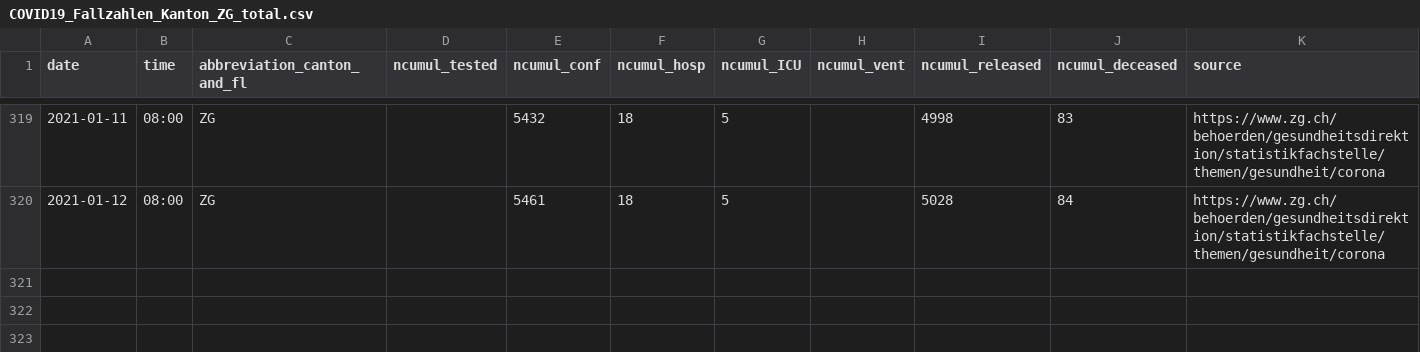
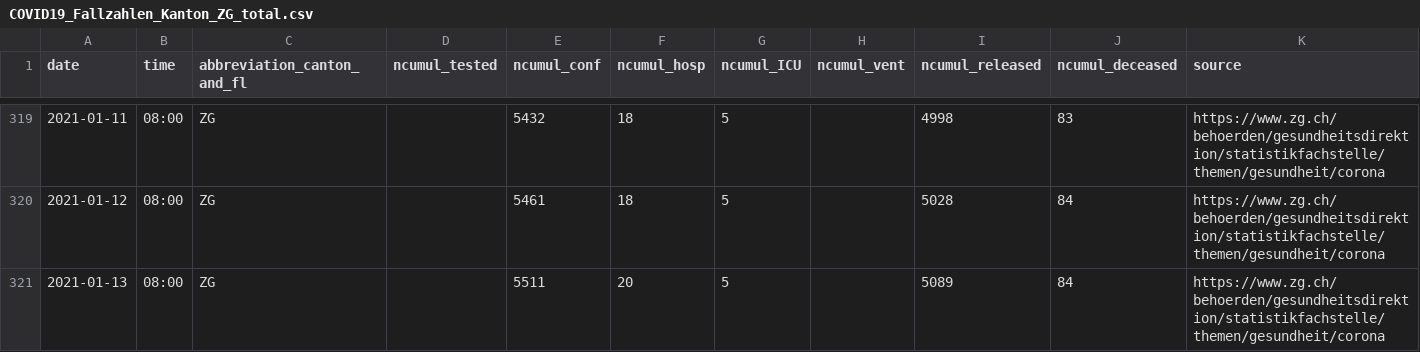
Before and after one commit to openZH/covid_19, a CSV file: fallzahlen_kanton_total_csv/COVID19_Fallzahlen_Kanton_ZG_total.csv, drawn as a sheet; only a part is shown, gaps mark what is left out; rows hold the shown columns only; the diff names each change by its address in the sheet, - before the commit and + after, or states it on an @@ line.

Commit message:
Update COVID19_Fallzahlen_CH_total.csv

```diff
--- a/fallzahlen_kanton_total_csv/COVID19_Fallzahlen_Kanton_ZG_total.csv
+++ b/fallzahlen_kanton_total_csv/COVID19_Fallzahlen_Kanton_ZG_total.csv
+row 321: 2021-01-13 | 08:00 | ZG |  | 5511 | 20 | 5 |  | 5089 | 84 | https://www.zg.ch/behoerden/gesundheitsdirektion/statistikfachstelle/themen/gesundheit/corona
```
Also changed, not shown: fallzahlen_kanton_total_csv/COVID19_Fallzahlen_Kanton_SG_total.csv, fallzahlen_kanton_total_csv/COVID19_Fallzahlen_Kanton_SZ_total.csv, 2 other files.
